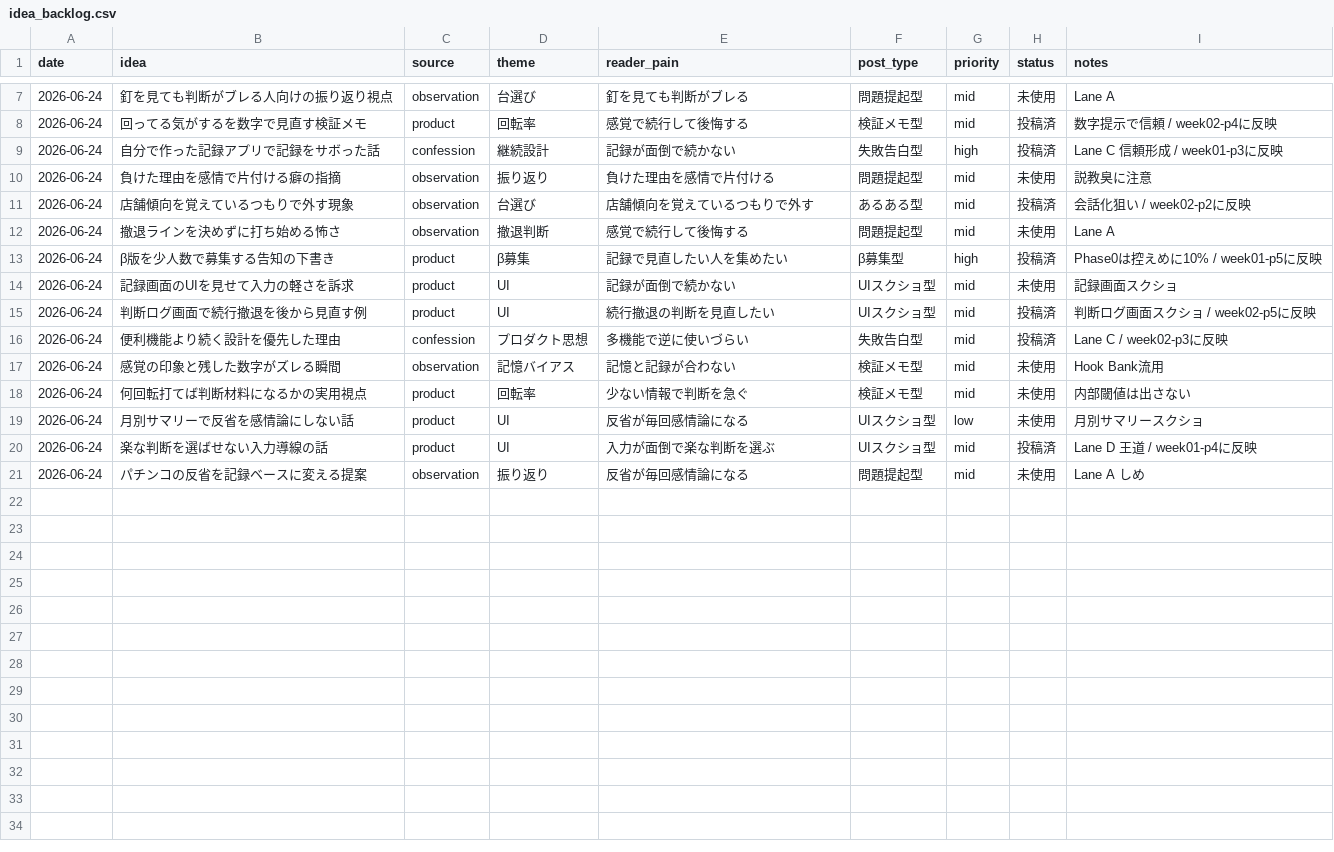
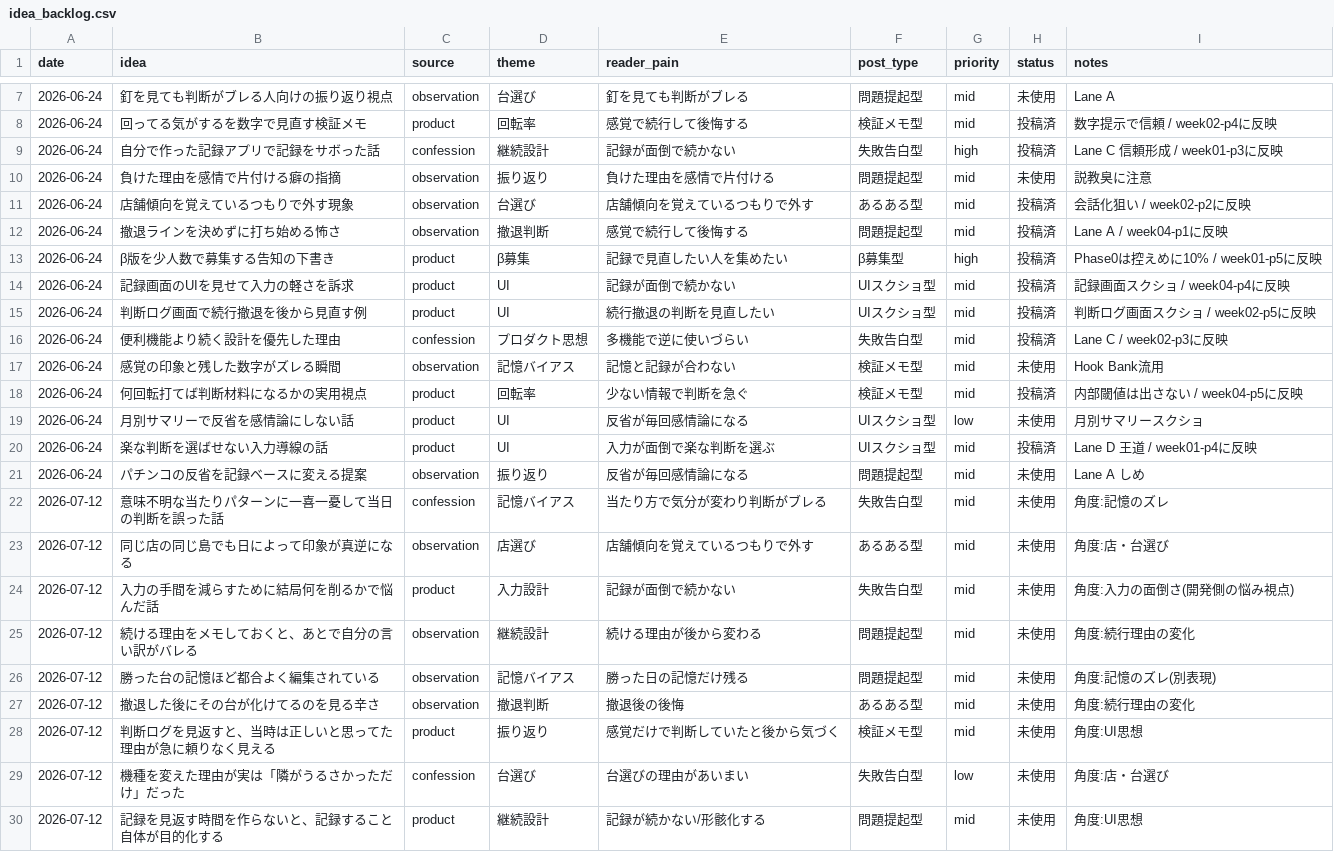
Before and after one commit to komatsu-dev-jp/-x-content-ops, a CSV file: data/idea_backlog.csv, drawn as a sheet; only a part is shown, gaps mark what is left out.

```diff
--- a/data/idea_backlog.csv
+++ b/data/idea_backlog.csv
@@ -11,5 +11,5 @@ date,idea,source,theme,reader_pain,post_type,priority,status,notes
 2026-06-24,店舗傾向を覚えているつもりで外す現象,observation,台選び,店舗傾向を覚えているつもりで外す,あるある型,mid,投稿済,会話化狙い / week02-p2に反映
-2026-06-24,撤退ラインを決めずに打ち始める怖さ,observation,撤退判断,感覚で続行して後悔する,問題提起型,mid,未使用,Lane A
+2026-06-24,撤退ラインを決めずに打ち始める怖さ,observation,撤退判断,感覚で続行して後悔する,問題提起型,mid,投稿済,Lane A / week04-p1に反映
 2026-06-24,β版を少人数で募集する告知の下書き,product,β募集,記録で見直したい人を集めたい,β募集型,high,投稿済,Phase0は控えめに10% / week01-p5に反映
-2026-06-24,記録画面のUIを見せて入力の軽さを訴求,product,UI,記録が面倒で続かない,UIスクショ型,mid,未使用,記録画面スクショ
+2026-06-24,記録画面のUIを見せて入力の軽さを訴求,product,UI,記録が面倒で続かない,UIスクショ型,mid,投稿済,記録画面スクショ / week04-p4に反映
 2026-06-24,判断ログ画面で続行撤退を後から見直す例,product,UI,続行撤退の判断を見直したい,UIスクショ型,mid,投稿済,判断ログ画面スクショ / week02-p5に反映
@@ -17,3 +17,3 @@ date,idea,source,theme,reader_pain,post_type,priority,status,notes
 2026-06-24,感覚の印象と残した数字がズレる瞬間,observation,記憶バイアス,記憶と記録が合わない,検証メモ型,mid,未使用,Hook Bank流用
-2026-06-24,何回転打てば判断材料になるかの実用視点,product,回転率,少ない情報で判断を急ぐ,検証メモ型,mid,未使用,内部閾値は出さない
+2026-06-24,何回転打てば判断材料になるかの実用視点,product,回転率,少ない情報で判断を急ぐ,検証メモ型,mid,投稿済,内部閾値は出さない / week04-p5に反映
 2026-06-24,月別サマリーで反省を感情論にしない話,product,UI,反省が毎回感情論になる,UIスクショ型,low,未使用,月別サマリースクショ
@@ -21 +21,10 @@ date,idea,source,theme,reader_pain,post_type,priority,status,notes
 2026-06-24,パチンコの反省を記録ベースに変える提案,observation,振り返り,反省が毎回感情論になる,問題提起型,mid,未使用,Lane A しめ
+2026-07-12,意味不明な当たりパターンに一喜一憂して当日の判断を誤った話,confession,記憶バイアス,当たり方で気分が変わり判断がブレる,失敗告白型,mid,未使用,角度:記憶のズレ
+2026-07-12,同じ店の同じ島でも日によって印象が真逆になる,observation,店選び,店舗傾向を覚えているつもりで外す,あるある型,mid,未使用,角度:店・台選び
+2026-07-12,入力の手間を減らすために結局何を削るかで悩んだ話,product,入力設計,記録が面倒で続かない,失敗告白型,mid,未使用,角度:入力の面倒さ(開発側の悩み視点)
+2026-07-12,続ける理由をメモしておくと、あとで自分の言い訳がバレる,observation,継続設計,続ける理由が後から変わる,問題提起型,mid,未使用,角度:続行理由の変化
+2026-07-12,勝った台の記憶ほど都合よく編集されている,observation,記憶バイアス,勝った日の記憶だけ残る,問題提起型,mid,未使用,角度:記憶のズレ(別表現)
+2026-07-12,撤退した後にその台が化けてるのを見る辛さ,observation,撤退判断,撤退後の後悔,あるある型,mid,未使用,角度:続行理由の変化
+2026-07-12,判断ログを見返すと、当時は正しいと思ってた理由が急に頼りなく見える,product,振り返り,感覚だけで判断していたと後から気づく,検証メモ型,mid,未使用,角度:UI思想
+2026-07-12,機種を変えた理由が実は「隣がうるさかっただけ」だった,confession,台選び,台選びの理由があいまい,失敗告白型,low,未使用,角度:店・台選び
+2026-07-12,記録を見返す時間を作らないと、記録すること自体が目的化する,product,継続設計,記録が続かない/形骸化する,問題提起型,mid,未使用,角度:UI思想
```
Also changed, not shown: data/post_log.csv, 1 other file.
